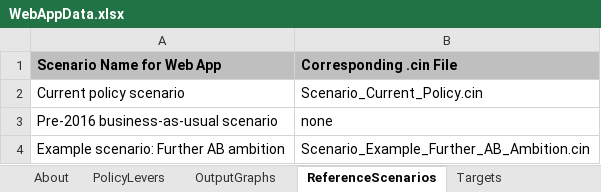
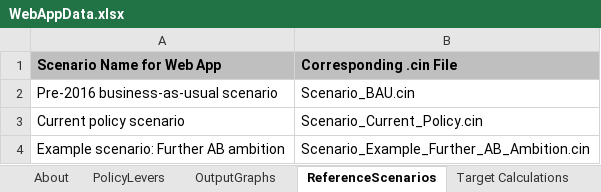
Before and after one commit to EnergyInnovation/eps-alberta, an Excel workbook: WebAppData.xlsx, sheet ReferenceScenarios, drawn as a sheet; values as stored, in another font and other column widths than the file's, no borders; removed rows and columns are numbered as before the commit, all else as after; the diff names each change by its address in the sheet, - before the commit and + after, or states it on an @@ line.

```diff
--- a/WebAppData.xlsx (sheet ReferenceScenarios)
+++ b/WebAppData.xlsx (sheet ReferenceScenarios)
-sheet tab: Targets
+sheet tab: Target Calculations
+row 2: Pre-2016 business-as-usual scenario | Scenario_BAU.cin
-row 3: Pre-2016 business-as-usual scenario | none
```
Also changed, not shown: sheet OutputGraphs, charts or pictures, 1 other file.
